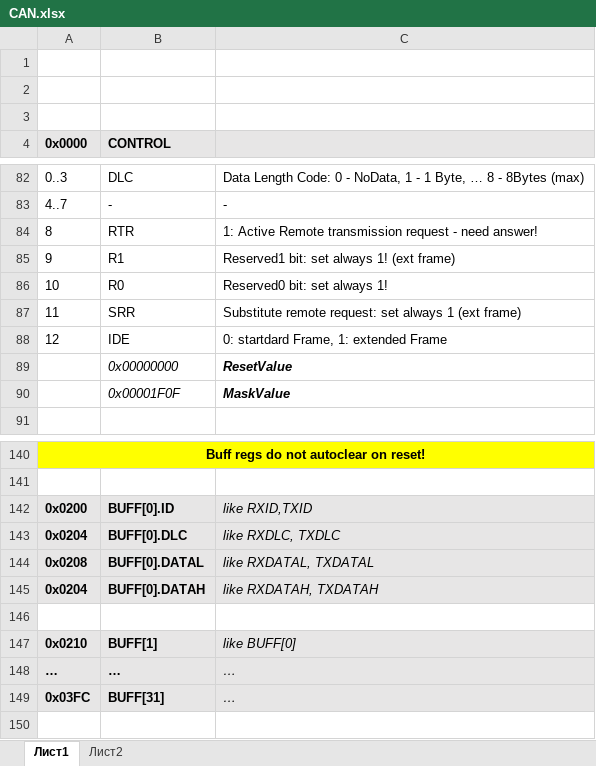
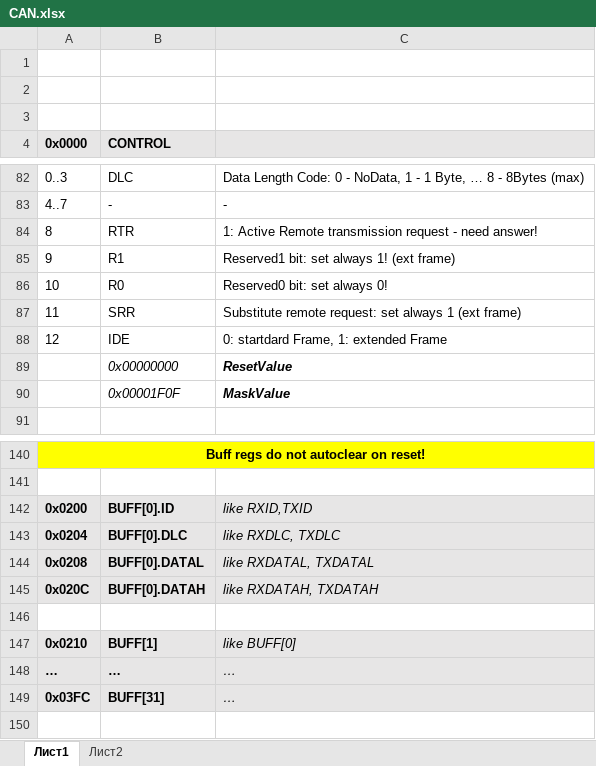
Before and after one commit to StartMilandr/MDR_Pack_v6, an Excel workbook: SVD_Files/CAN.xlsx, sheet Лист1, drawn as a sheet; only a part is shown, gaps mark what is left out; values as stored, in another font and other column widths than the file's, no borders; the diff names each change by its address in the sheet, - before the commit and + after, or states it on an @@ line.

```diff
--- a/SVD_Files/CAN.xlsx (sheet Лист1)
+++ b/SVD_Files/CAN.xlsx (sheet Лист1)
-C86: Reserved0 bit: set always 1!
+C86: Reserved0 bit: set always 0!
-A145 (0x0000): 0x0204
+A145 (0x0000): 0x020C
```
Also changed, not shown: 10 other files.
